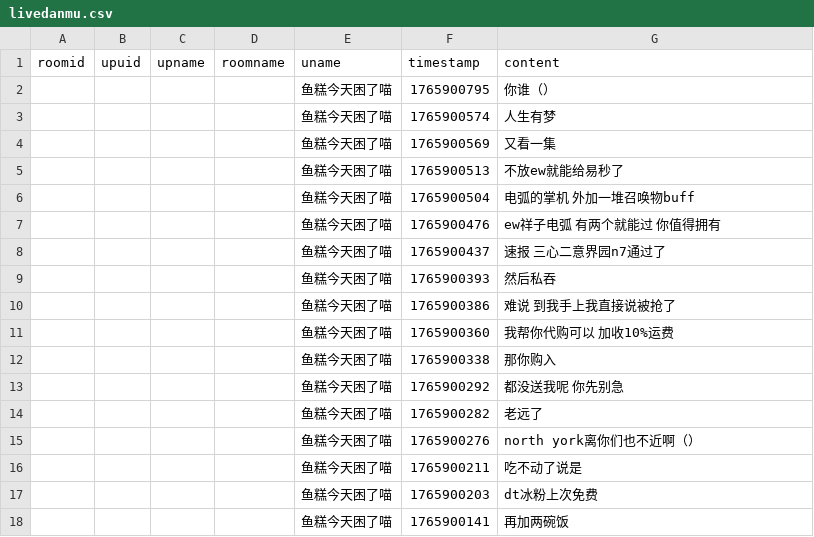
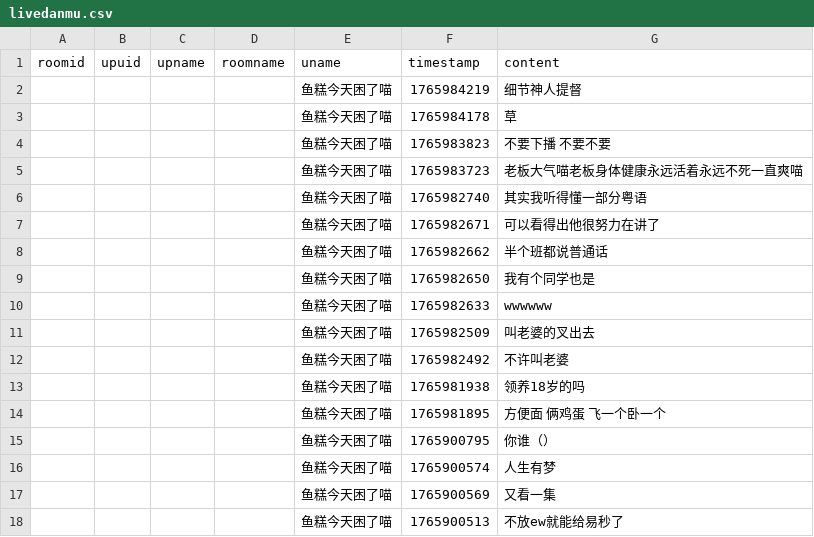
Before and after one commit to YurenHao0426/MuxianSexualRepressionHistory, a CSV file: livedanmu.csv, drawn as a sheet; only a part is shown; the shorter side is filled out with more unchanged rows; the diff names each change by its address in the sheet, - before the commit and + after, or states it on an @@ line.

```diff
--- a/livedanmu.csv
+++ b/livedanmu.csv
+row 2:  |  |  |  | 鱼糕今天困了喵 | 1765984219 | 细节神人提督
+row 3:  |  |  |  | 鱼糕今天困了喵 | 1765984178 | 草
+row 4:  |  |  |  | 鱼糕今天困了喵 | 1765983823 | 不要下播 不要不要
+row 5:  |  |  |  | 鱼糕今天困了喵 | 1765983723 | 老板大气喵老板身体健康永远活着永远不死一直爽喵
+row 6:  |  |  |  | 鱼糕今天困了喵 | 1765982740 | 其实我听得懂一部分粤语
+row 7:  |  |  |  | 鱼糕今天困了喵 | 1765982671 | 可以看得出他很努力在讲了
+row 8:  |  |  |  | 鱼糕今天困了喵 | 1765982662 | 半个班都说普通话
+row 9:  |  |  |  | 鱼糕今天困了喵 | 1765982650 | 我有个同学也是
+row 10:  |  |  |  | 鱼糕今天困了喵 | 1765982633 | wwwwww
+row 11:  |  |  |  | 鱼糕今天困了喵 | 1765982509 | 叫老婆的叉出去
+row 12:  |  |  |  | 鱼糕今天困了喵 | 1765982492 | 不许叫老婆
+row 13:  |  |  |  | 鱼糕今天困了喵 | 1765981938 | 领养18岁的吗
+row 14:  |  |  |  | 鱼糕今天困了喵 | 1765981895 | 方便面 俩鸡蛋 飞一个卧一个
```
